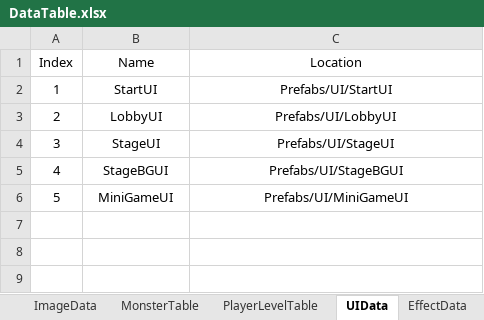
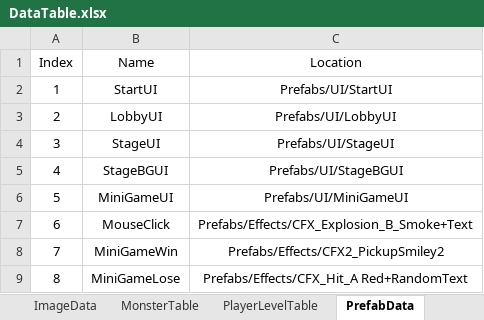
Before and after one commit to jk-kim113/JK_Unity_Kukgi, an Excel workbook: Unity/DataTable.xlsx, sheet PrefabData, drawn as a sheet; values as stored, in another font and other column widths than the file's, no borders; the diff names each change by its address in the sheet, - before the commit and + after, or states it on an @@ line.

Commit message:
DialogGame Finish

```diff
--- a/Unity/DataTable.xlsx (sheet PrefabData)
+++ b/Unity/DataTable.xlsx (sheet PrefabData)
-sheet tab: UIData
+sheet tab: PrefabData
-sheet tab: EffectData
+row 7: 6 | MouseClick | Prefabs/Effects/CFX_Explosion_B_Smoke+Text
+row 8: 7 | MiniGameWin | Prefabs/Effects/CFX2_PickupSmiley2
+row 9: 8 | MiniGameLose | Prefabs/Effects/CFX_Hit_A Red+RandomText
```
Also changed, not shown: 21 other files.
